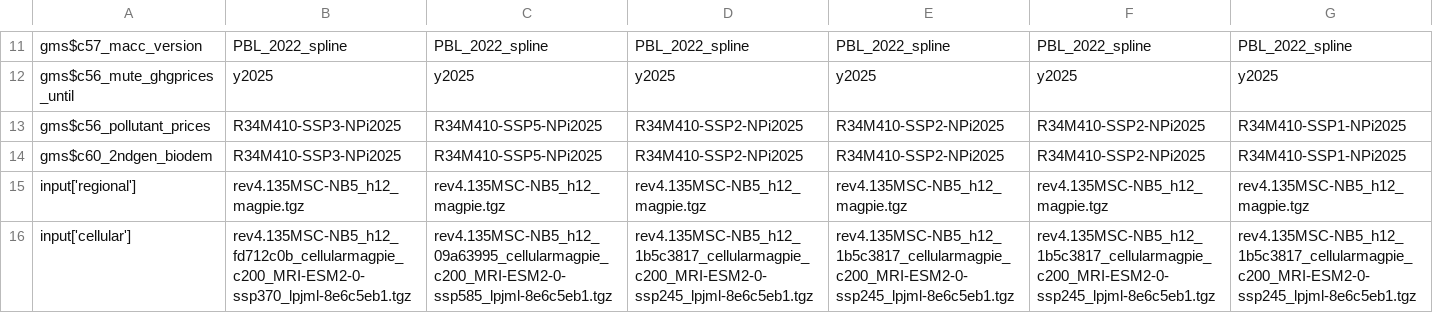
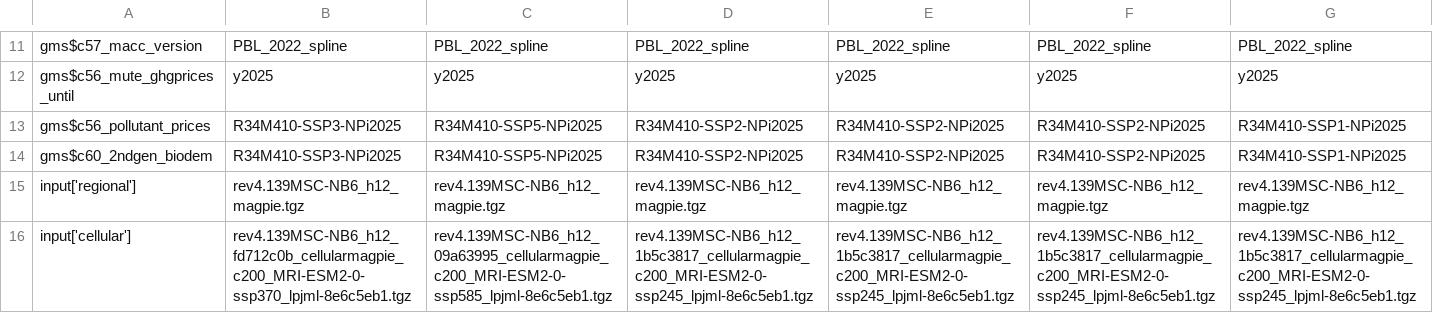
Before and after one commit to mscrawford/magpie, a CSV file: config/projects/scenario_config_Nitrogen-Boundaries.csv, drawn as a sheet; only a part is shown, gaps mark what is left out; the diff covers the shown part only; the diff names each change by its address in the sheet, - before the commit and + after, or states it on an @@ line.

```diff
--- a/config/projects/scenario_config_Nitrogen-Boundaries.csv
+++ b/config/projects/scenario_config_Nitrogen-Boundaries.csv
-B15: rev4.135MSC-NB5_h12_magpie.tgz
+B15: rev4.139MSC-NB6_h12_magpie.tgz
-C15: rev4.135MSC-NB5_h12_magpie.tgz
+C15: rev4.139MSC-NB6_h12_magpie.tgz
-D15: rev4.135MSC-NB5_h12_magpie.tgz
+D15: rev4.139MSC-NB6_h12_magpie.tgz
-E15: rev4.135MSC-NB5_h12_magpie.tgz
+E15: rev4.139MSC-NB6_h12_magpie.tgz
-F15: rev4.135MSC-NB5_h12_magpie.tgz
+F15: rev4.139MSC-NB6_h12_magpie.tgz
-G15: rev4.135MSC-NB5_h12_magpie.tgz
+G15: rev4.139MSC-NB6_h12_magpie.tgz
-B16: rev4.135MSC-NB5_h12_fd712c0b_cellularmagpie_c200_MRI-ESM2-0-ssp370_lpjml-8e6c5eb1.tgz
+B16: rev4.139MSC-NB6_h12_fd712c0b_cellularmagpie_c200_MRI-ESM2-0-ssp370_lpjml-8e6c5eb1.tgz
-C16: rev4.135MSC-NB5_h12_09a63995_cellularmagpie_c200_MRI-ESM2-0-ssp585_lpjml-8e6c5eb1.tgz
+C16: rev4.139MSC-NB6_h12_09a63995_cellularmagpie_c200_MRI-ESM2-0-ssp585_lpjml-8e6c5eb1.tgz
-D16: rev4.135MSC-NB5_h12_1b5c3817_cellularmagpie_c200_MRI-ESM2-0-ssp245_lpjml-8e6c5eb1.tgz
+D16: rev4.139MSC-NB6_h12_1b5c3817_cellularmagpie_c200_MRI-ESM2-0-ssp245_lpjml-8e6c5eb1.tgz
-E16: rev4.135MSC-NB5_h12_1b5c3817_cellularmagpie_c200_MRI-ESM2-0-ssp245_lpjml-8e6c5eb1.tgz
+E16: rev4.139MSC-NB6_h12_1b5c3817_cellularmagpie_c200_MRI-ESM2-0-ssp245_lpjml-8e6c5eb1.tgz
-F16: rev4.135MSC-NB5_h12_1b5c3817_cellularmagpie_c200_MRI-ESM2-0-ssp245_lpjml-8e6c5eb1.tgz
+F16: rev4.139MSC-NB6_h12_1b5c3817_cellularmagpie_c200_MRI-ESM2-0-ssp245_lpjml-8e6c5eb1.tgz
-G16: rev4.135MSC-NB5_h12_1b5c3817_cellularmagpie_c200_MRI-ESM2-0-ssp245_lpjml-8e6c5eb1.tgz
+G16: rev4.139MSC-NB6_h12_1b5c3817_cellularmagpie_c200_MRI-ESM2-0-ssp245_lpjml-8e6c5eb1.tgz
```
Also changed, not shown: 27 edited cells elsewhere in this file.
